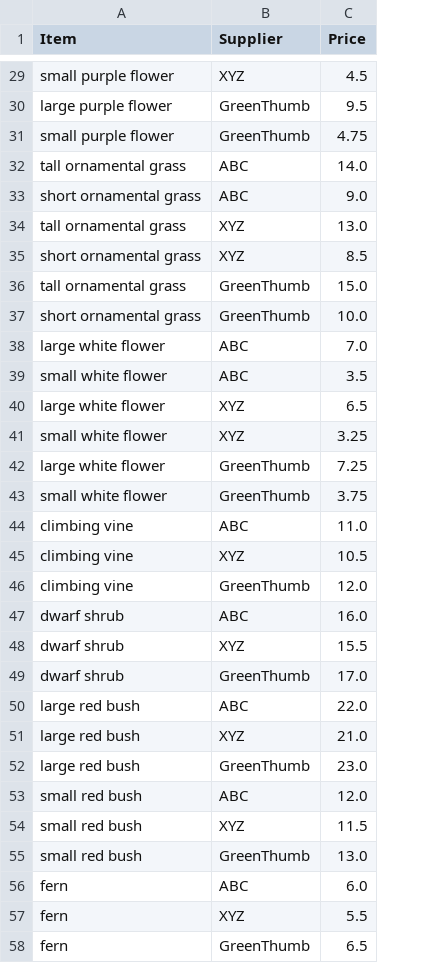
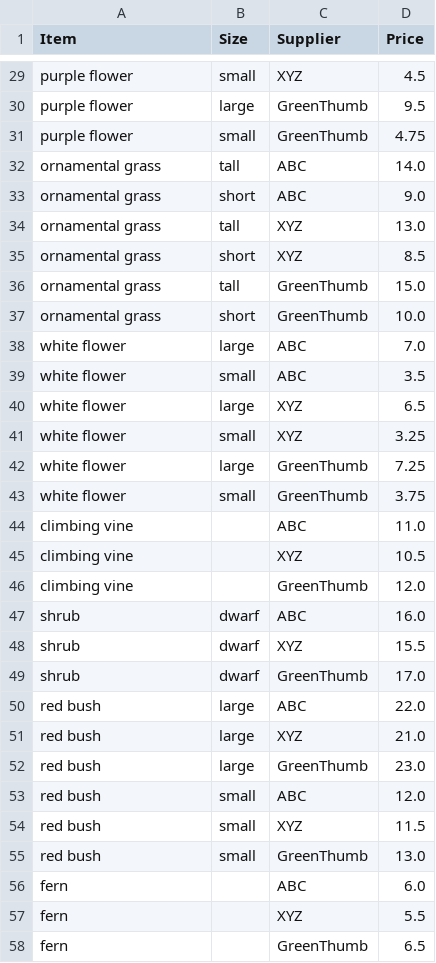
Before and after one commit to ryanyee3/bid-helper, a CSV file: sample_database.csv, drawn as a sheet; only a part is shown, gaps mark what is left out; the diff covers the shown part only; the diff names each change by its address in the sheet, - before the commit and + after, or states it on an @@ line.

```diff
--- a/sample_database.csv
+++ b/sample_database.csv
+column B (Size), rows 29-55: small | large | small | tall | short | tall | short | tall | short | large | small | large | small | large | small |  |  |  | dwarf | dwarf | dwarf | large | large | large | small | small | small
-A29 (Item): small purple flower
+A29 (Item): purple flower
-A30 (Item): large purple flower
+A30 (Item): purple flower
-A31 (Item): small purple flower
+A31 (Item): purple flower
-A32 (Item): tall ornamental grass
+A32 (Item): ornamental grass
-A33 (Item): short ornamental grass
+A33 (Item): ornamental grass
-A34 (Item): tall ornamental grass
+A34 (Item): ornamental grass
-A35 (Item): short ornamental grass
+A35 (Item): ornamental grass
-A36 (Item): tall ornamental grass
+A36 (Item): ornamental grass
-A37 (Item): short ornamental grass
+A37 (Item): ornamental grass
-A38 (Item): large white flower
+A38 (Item): white flower
-A39 (Item): small white flower
+A39 (Item): white flower
-A40 (Item): large white flower
+A40 (Item): white flower
-A41 (Item): small white flower
+A41 (Item): white flower
-A42 (Item): large white flower
+A42 (Item): white flower
-A43 (Item): small white flower
+A43 (Item): white flower
-A47:A49 (Item): dwarf shrub
+A47:A49 (Item): shrub
-A50:A52 (Item): large red bush
+A50:A52 (Item): red bush
-A53:A55 (Item): small red bush
+A53:A55 (Item): red bush
```
Also changed, not shown: 32 edited cells elsewhere in this file, 1 other file.
